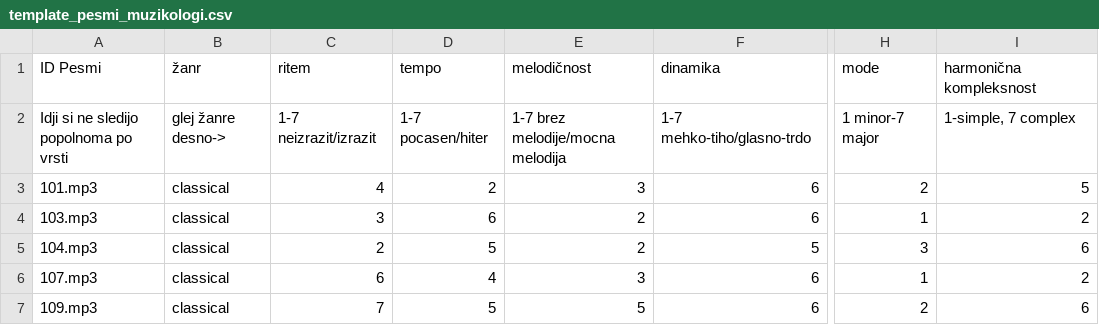
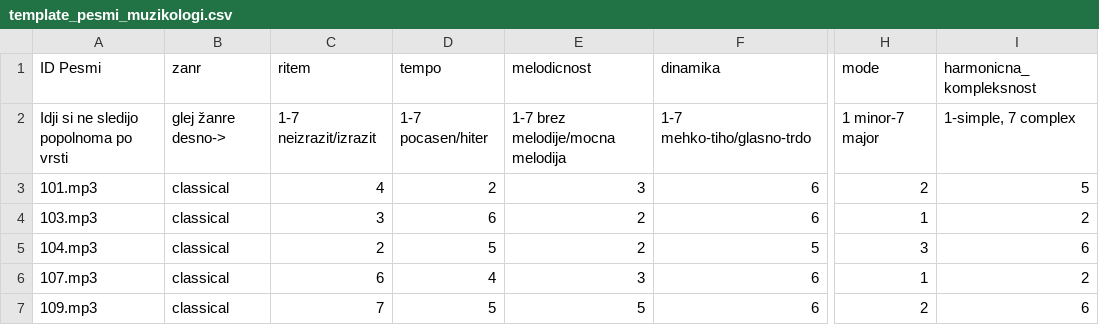
Before and after one commit to MancaZerovnik/moodo, a CSV file: scripts/data/template_pesmi_muzikologi.csv, drawn as a sheet; only a part is shown, gaps mark what is left out; the diff names each change by its address in the sheet, - before the commit and + after, or states it on an @@ line.

```diff
--- a/scripts/data/template_pesmi_muzikologi.csv
+++ b/scripts/data/template_pesmi_muzikologi.csv
-B1: žanr
+B1: zanr
-E1: melodičnost
+E1: melodicnost
-I1: harmonična kompleksnost
+I1: harmonicna_kompleksnost
```
Also changed, not shown: 4 other files.
